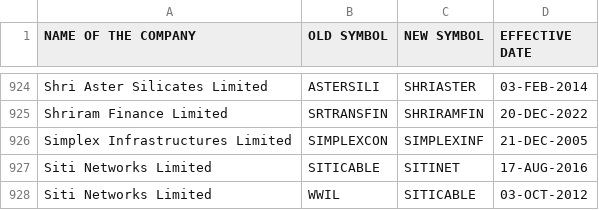
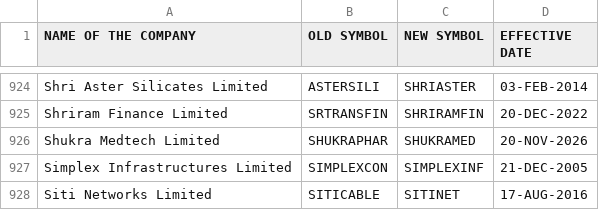
Before and after one commit to Mirudula-ceo/equity-analyzer, a CSV file: data/manual/symbolchange.csv, drawn as a sheet; only a part is shown, gaps mark what is left out; the shorter side is filled out with more unchanged rows.

```diff
--- a/data/manual/symbolchange.csv
+++ b/data/manual/symbolchange.csv
@@ -925,2 +925,3 @@ Shri Aster Silicates Limited,ASTERSILI,SHRIASTER,03-FEB-2014
 Shriram Finance Limited,SRTRANSFIN,SHRIRAMFIN,20-DEC-2022
+Shukra Medtech Limited,SHUKRAPHAR,SHUKRAMED,20-NOV-2026
 Simplex Infrastructures Limited,SIMPLEXCON,SIMPLEXINF,21-DEC-2005
```
Also changed, not shown: data/manual/EQUITY_L.csv, data/manual/SME_EQUITY_L.csv, 1 other file.
